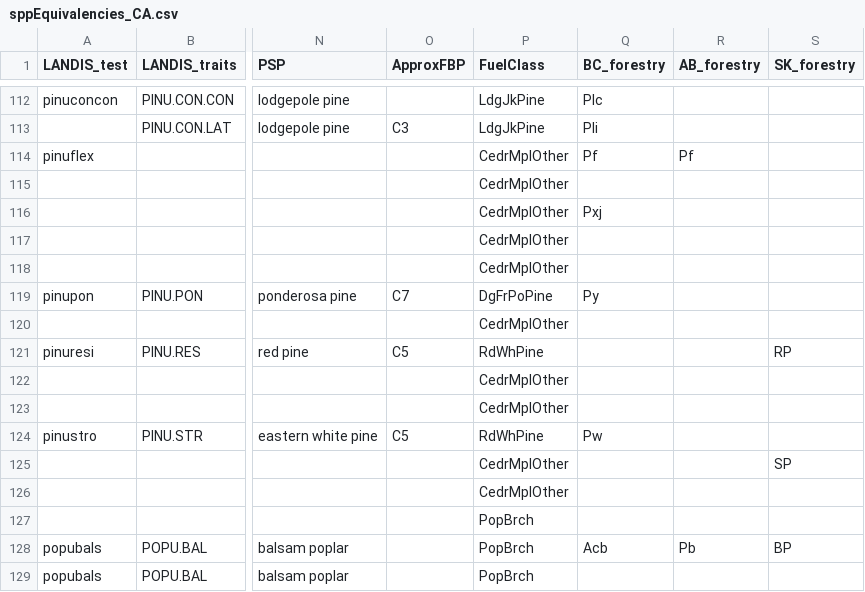
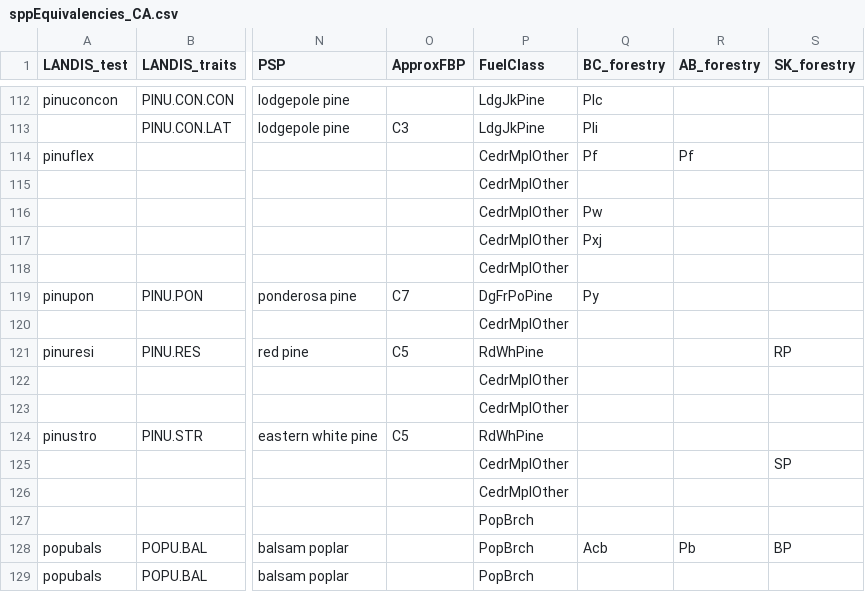
Before and after one commit to PredictiveEcology/LandR, a CSV file: data-raw/sppEquivalencies_CA.csv, drawn as a sheet; only a part is shown, gaps mark what is left out; the diff names each change by its address in the sheet, - before the commit and + after, or states it on an @@ line.

```diff
--- a/data-raw/sppEquivalencies_CA.csv
+++ b/data-raw/sppEquivalencies_CA.csv
-Q116 (BC_forestry): Pxj
+Q116 (BC_forestry): Pw
-Q117 (BC_forestry): (empty)
+Q117 (BC_forestry): Pxj
-Q124 (BC_forestry): Pw
+Q124 (BC_forestry): (empty)
```
Also changed, not shown: 2 other files.
